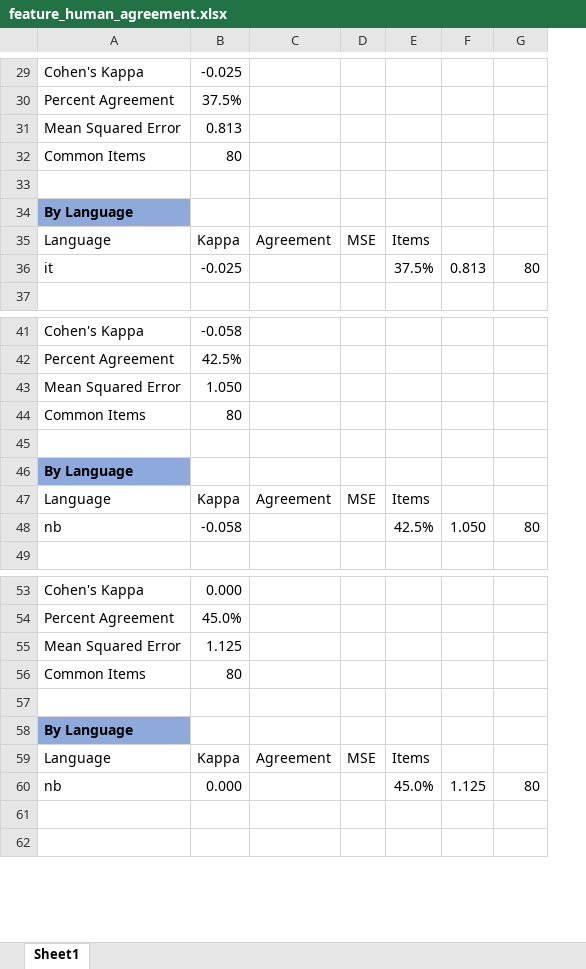
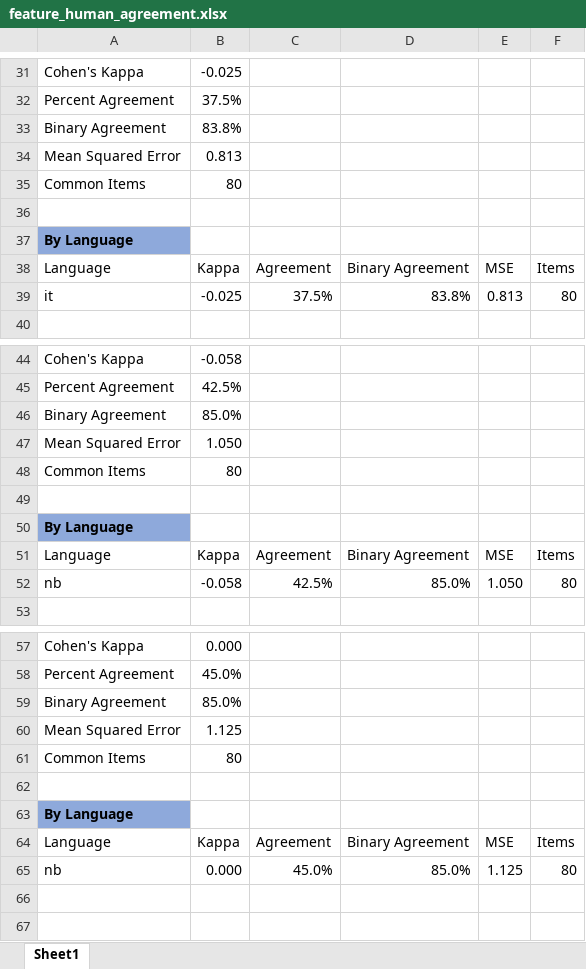
Before and after one commit to federicotorrielli/Basicness, an Excel workbook: results/agreement_metrics/feature_human_agreement.xlsx, sheet Sheet1, drawn as a sheet; only a part is shown, gaps mark what is left out; values as stored, in another font and other column widths than the file's, no borders; removed rows and columns are numbered as before the commit, all else as after; the diff covers the shown part only; the diff names each change by its address in the sheet, - before the commit and + after, or states it on an @@ line.

Commit message:
Add binary agreement calculation and update result exports

```diff
--- a/results/agreement_metrics/feature_human_agreement.xlsx (sheet Sheet1)
+++ b/results/agreement_metrics/feature_human_agreement.xlsx (sheet Sheet1)
-column D, row 35: MSE; row 47: MSE; row 59: MSE
-column E, rows 35-36: Items | 37.5%; rows 47-48: Items | 42.5%; rows 59-60: Items | 45.0%
+column D, rows 38-39: Binary Agreement | 83.8%; rows 51-52: Binary Agreement | 85.0%; rows 64-65: Binary Agreement | 85.0%
+row 33: Binary Agreement | 83.8%
-E38: (empty)
+E38: MSE
-F38: (empty)
+F38: Items
-C39: (empty)
+C39: 37.5%
+row 46: Binary Agreement | 85.0%
-E51: (empty)
+E51: MSE
-F51: (empty)
+F51: Items
-C52: (empty)
+C52: 42.5%
+row 59: Binary Agreement | 85.0%
-E64: (empty)
+E64: MSE
-F64: (empty)
+F64: Items
-C65: (empty)
+C65: 45.0%
```
Also changed, not shown: 9 added rows and 27 edited cells elsewhere in this sheet, results/agreement_metrics/agreement_results.xlsx, 2 other files.
